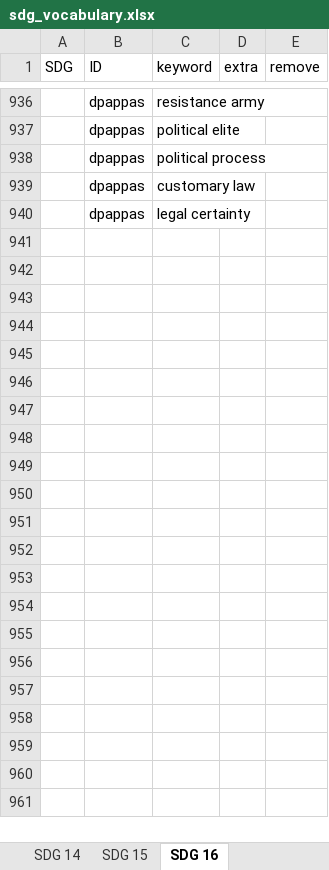
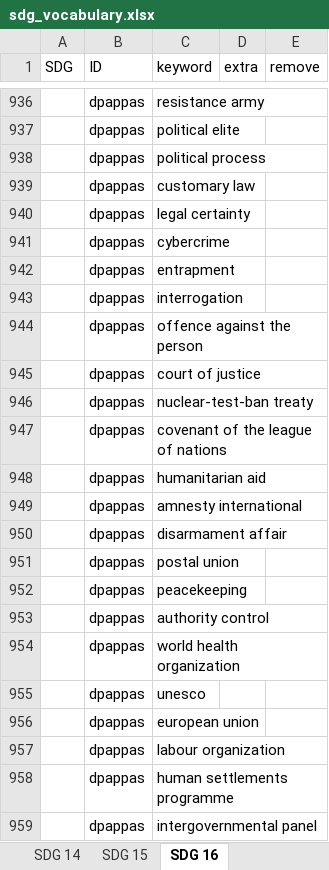
Before and after one commit to IntelCompH2020/sdg_classification_docker, an Excel workbook: resources/data/sdg_vocabulary.xlsx, sheet SDG 16, drawn as a sheet; only a part is shown, gaps mark what is left out; values as stored, in another font and other column widths than the file's, no borders; the diff covers the shown part only; the diff names each change by its address in the sheet, - before the commit and + after, or states it on an @@ line.

```diff
--- a/resources/data/sdg_vocabulary.xlsx (sheet SDG 16)
+++ b/resources/data/sdg_vocabulary.xlsx (sheet SDG 16)
+row 941:  | dpappas | cybercrime
+row 942:  | dpappas | entrapment
+row 943:  | dpappas | interrogation
+row 944:  | dpappas | offence against the person
+row 945:  | dpappas | court of justice
+row 946:  | dpappas | nuclear-test-ban treaty
+row 947:  | dpappas | covenant of the league of nations
+row 948:  | dpappas | humanitarian aid
+row 949:  | dpappas | amnesty international
+row 950:  | dpappas | disarmament affair
+row 951:  | dpappas | postal union
+row 952:  | dpappas | peacekeeping
+row 953:  | dpappas | authority control
+row 954:  | dpappas | world health organization
+row 955:  | dpappas | unesco
+row 956:  | dpappas | european union
+row 957:  | dpappas | labour organization
+row 958:  | dpappas | human settlements programme
+row 959:  | dpappas | intergovernmental panel
```
Also changed, not shown: 41 added rows elsewhere in this sheet, sheet SDG 3, sheet SDG 6, sheet SDG 10, sheet SDG 9, sheet SDG 1, sheet SDG 14, 9 more sheets, 1 other file.
